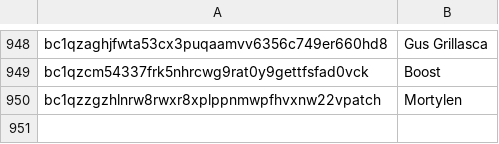
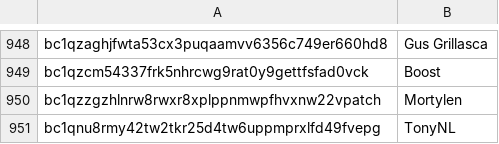
Before and after one commit to stampchain-io/btc_stamps, a CSV file: indexer/bootstrap/creator.csv, drawn as a sheet; only a part is shown, gaps mark what is left out; the diff names each change by its address in the sheet, - before the commit and + after, or states it on an @@ line.

Commit message:
chore: update creators table

```diff
--- a/indexer/bootstrap/creator.csv
+++ b/indexer/bootstrap/creator.csv
+row 951: bc1qnu8rmy42tw2tkr25d4tw6uppmprxlfd49fvepg | TonyNL
```
